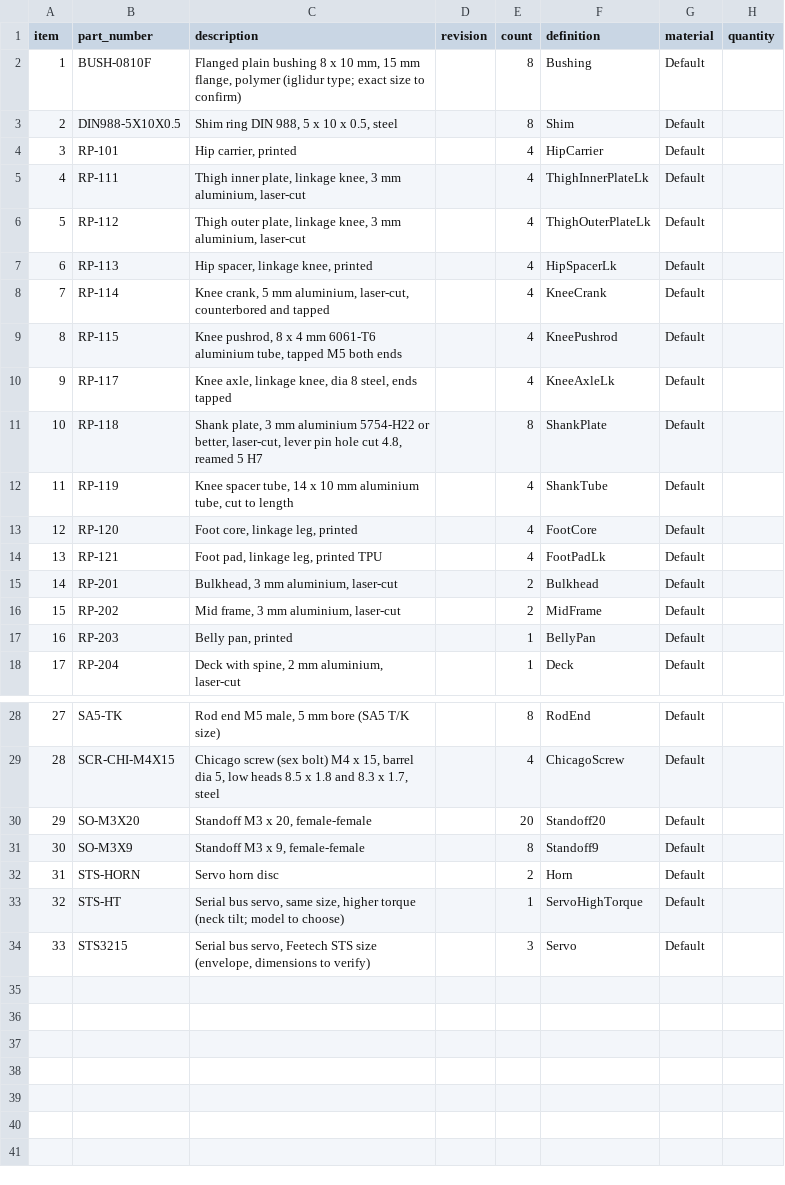
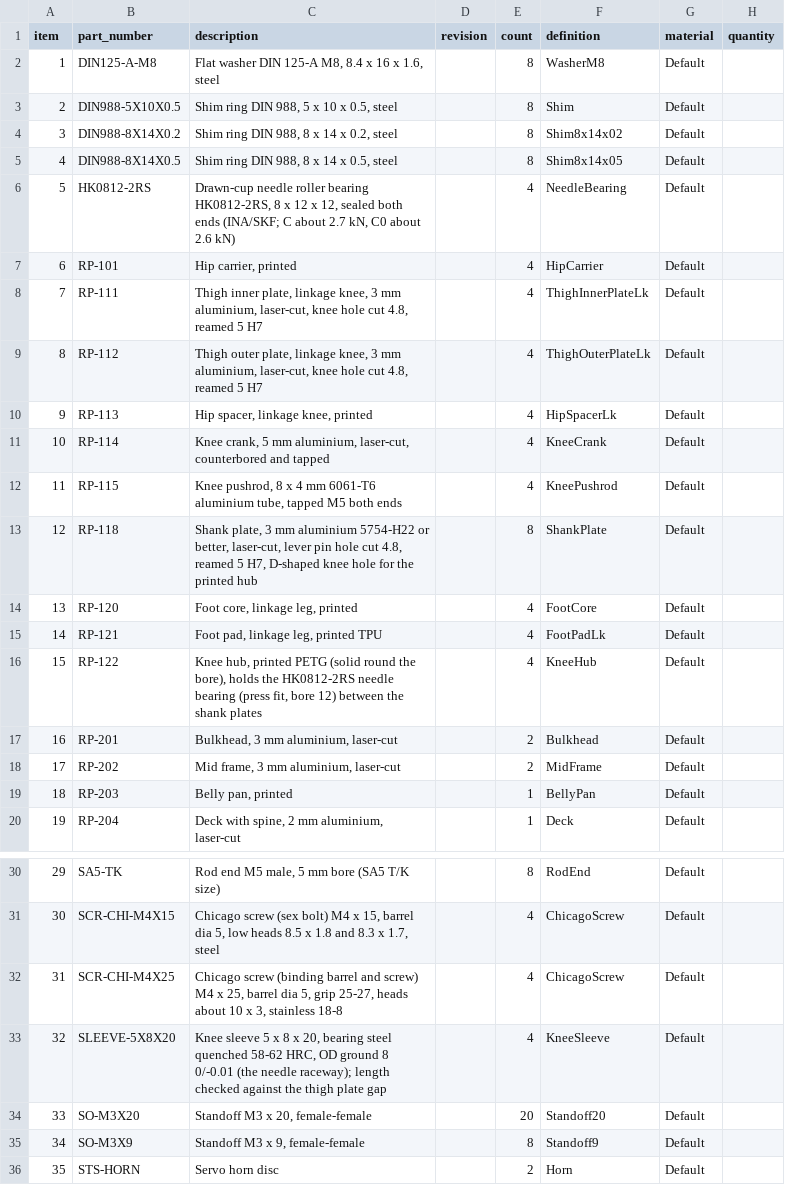
Before and after one commit to nightswimmer/RoboPuppy, a CSV file: cad/robot/bom_linkage.csv, drawn as a sheet; only a part is shown, gaps mark what is left out; the shorter side is filled out with more unchanged rows; removed rows and columns are numbered as before the commit, all else as after; the diff names each change by its address in the sheet, - before the commit and + after, or states it on an @@ line.

```diff
--- a/cad/robot/bom_linkage.csv
+++ b/cad/robot/bom_linkage.csv
-row 2: 1 | BUSH-0810F | Flanged plain bushing 8 x 10 mm, 15 mm flange, polymer (iglidur type; exact size to confirm) |  | 8 | Bushing | Default
+row 2: 1 | DIN125-A-M8 | Flat washer DIN 125-A M8, 8.4 x 16 x 1.6, steel |  | 8 | WasherM8 | Default
+row 4: 3 | DIN988-8X14X0.2 | Shim ring DIN 988, 8 x 14 x 0.2, steel |  | 8 | Shim8x14x02 | Default
+row 5: 4 | DIN988-8X14X0.5 | Shim ring DIN 988, 8 x 14 x 0.5, steel |  | 8 | Shim8x14x05 | Default
+row 6: 5 | HK0812-2RS | Drawn-cup needle roller bearing HK0812-2RS, 8 x 12 x 12, sealed both ends (INA/SKF; C about 2.7 kN, C0 about 2.6 kN) |  | 4 | NeedleBearing | Default
@@ column A (item) renumbered from row 7 down @@
-C8 (description): …mm aluminium, laser-cut
+C8 (description): …mm aluminium, laser-cut, knee hole cut 4.8, reamed 5 H7
-C9 (description): …mm aluminium, laser-cut
+C9 (description): …mm aluminium, laser-cut, knee hole cut 4.8, reamed 5 H7
-row 10: 9 | RP-117 | Knee axle, linkage knee, dia 8 steel, ends tapped |  | 4 | KneeAxleLk | Default
-C13 (description): …reamed 5 H7
+C13 (description): …reamed 5 H7, D-shaped knee hole for the printed hub
-row 12: 11 | RP-119 | Knee spacer tube, 14 x 10 mm aluminium tube, cut to length |  | 4 | ShankTube | Default
+row 16: 15 | RP-122 | Knee hub, printed PETG (solid round the bore), holds the HK0812-2RS needle bearing (press fit, bore 12) between the shank plates |  | 4 | KneeHub | Default
+row 32: 31 | SCR-CHI-M4X25 | Chicago screw (binding barrel and screw) M4 x 25, barrel dia 5, grip 25-27, heads about 10 x 3, stainless 18-8 |  | 4 | ChicagoScrew | Default
+row 33: 32 | SLEEVE-5X8X20 | Knee sleeve 5 x 8 x 20, bearing steel quenched 58-62 HRC, OD ground 8 0/-0.01 (the needle raceway); length checked against the thigh plate gap |  | 4 | KneeSleeve | Default
```
Also changed, not shown: cad/leg/leg_linkage_bom.csv, 25 other files.
